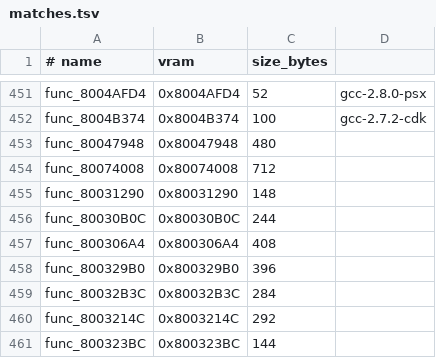
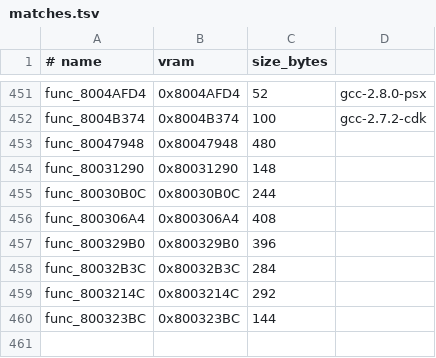
Before and after one commit to ZacheerKour/oceanic-stars-decomp, a TSV file: config/matches.tsv, drawn as a sheet; only a part is shown, gaps mark what is left out; the diff names each change by its address in the sheet, - before the commit and + after, or states it on an @@ line.

```diff
--- a/config/matches.tsv
+++ b/config/matches.tsv
-row 454: func_80074008 | 0x80074008 | 712
```
Also changed, not shown: 2 other files.
